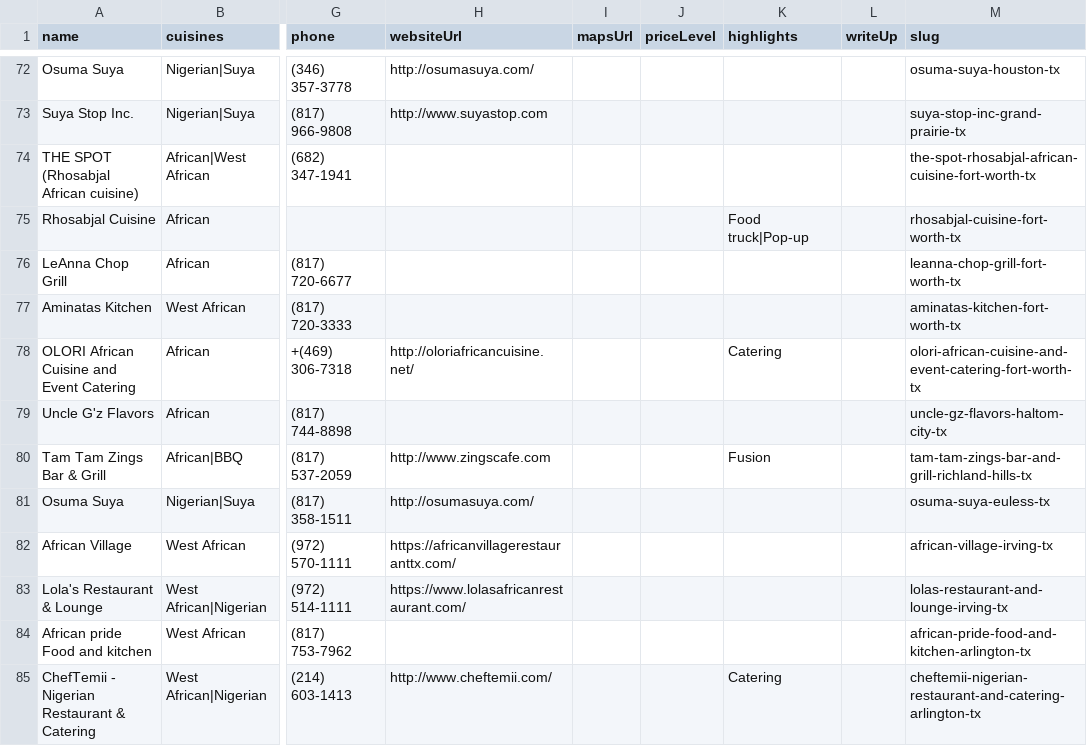
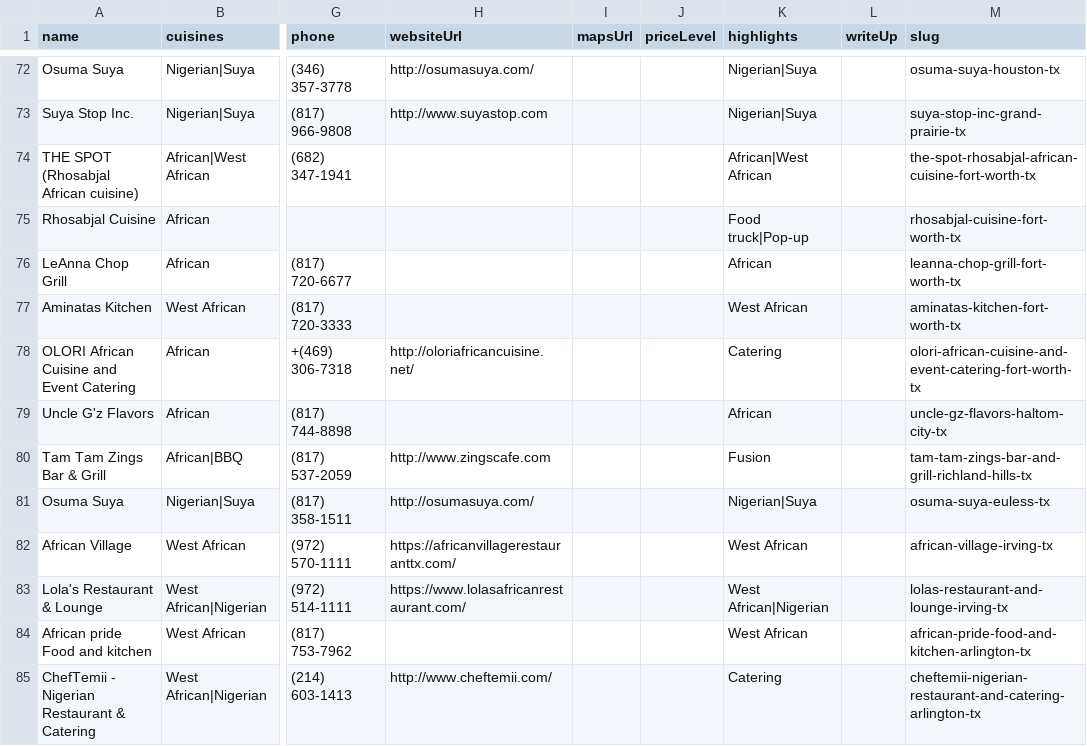
Before and after one commit to oobaretin/realtasteofafrica, a CSV file: realtasteofafrica/data/restaurants.csv, drawn as a sheet; only a part is shown, gaps mark what is left out; the diff covers the shown part only; the diff names each change by its address in the sheet, - before the commit and + after, or states it on an @@ line.

```diff
--- a/realtasteofafrica/data/restaurants.csv
+++ b/realtasteofafrica/data/restaurants.csv
-K72:K73 (highlights): (empty)
+K72:K73 (highlights): Nigerian|Suya
-K74 (highlights): (empty)
+K74 (highlights): African|West African
-K76 (highlights): (empty)
+K76 (highlights): African
-K77 (highlights): (empty)
+K77 (highlights): West African
-K79 (highlights): (empty)
+K79 (highlights): African
-K81 (highlights): (empty)
+K81 (highlights): Nigerian|Suya
-K82 (highlights): (empty)
+K82 (highlights): West African
-K83 (highlights): (empty)
+K83 (highlights): West African|Nigerian
-K84 (highlights): (empty)
+K84 (highlights): West African
```
Also changed, not shown: 123 edited cells elsewhere in this file, 4 other files.
